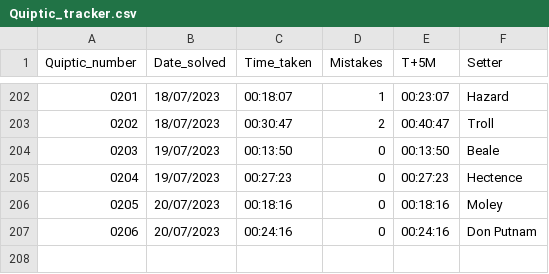
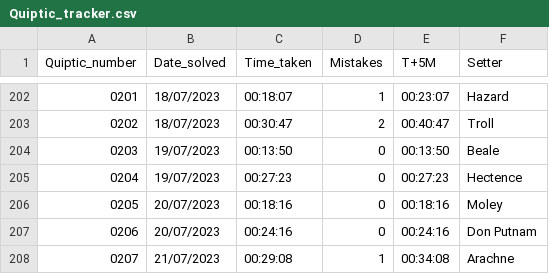
Before and after one commit to AngusRobinson/Crosswords, a CSV file: Quiptic_tracker.csv, drawn as a sheet; only a part is shown, gaps mark what is left out.

Commit message:
Q207

```diff
--- a/Quiptic_tracker.csv
+++ b/Quiptic_tracker.csv
@@ -207 +207,2 @@
 0206,20/07/2023,00:24:16,0,00:24:16,Don Putnam
+0207,21/07/2023,00:29:08,1,00:34:08,Arachne
```
